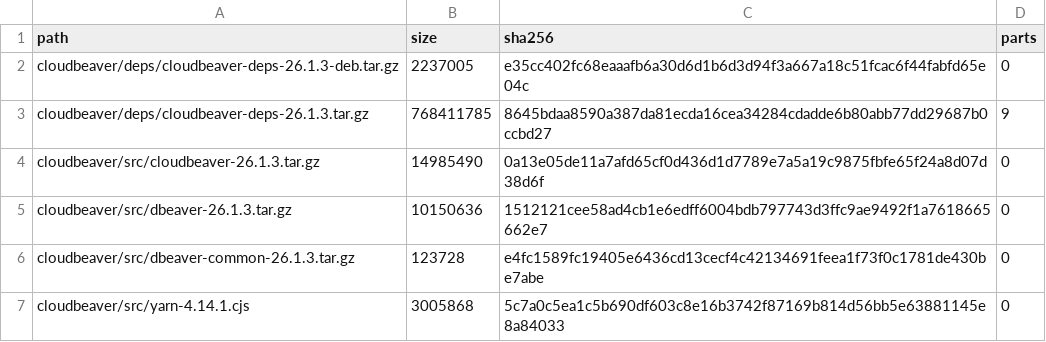
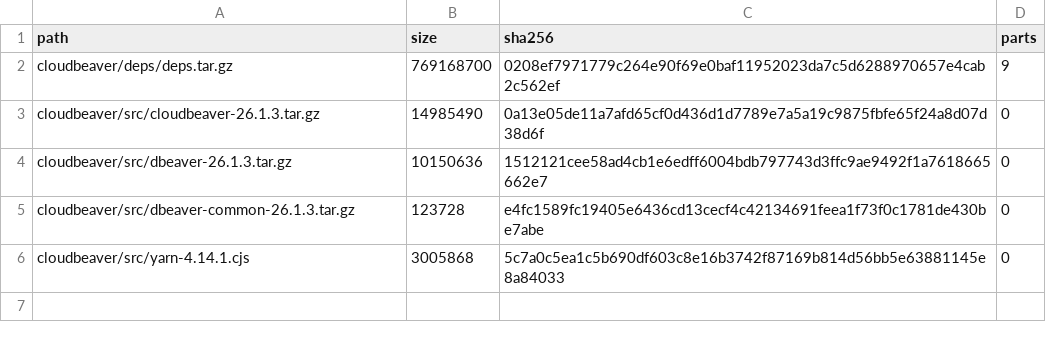
Before and after one commit to solomatovs/astra-linux-based-artifacts-6, a TSV file: artifacts-manifest.tsv, drawn as a sheet.

Commit message:
artifacts: batch 1

```diff
--- a/artifacts-manifest.tsv
+++ b/artifacts-manifest.tsv
@@ -1,4 +1,3 @@
 path	size	sha256	parts
-cloudbeaver/deps/cloudbeaver-deps-26.1.3-deb.tar.gz	2237005	e35cc402fc68eaaafb6a30d6d1b6d3d94f3a667a18c51fcac6f44fabfd65e04c	0
-cloudbeaver/deps/cloudbeaver-deps-26.1.3.tar.gz	768411785	8645bdaa8590a387da81ecda16cea34284cdadde6b80abb77dd29687b0ccbd27	9
+cloudbeaver/deps/deps.tar.gz	769168700	0208ef7971779c264e90f69e0baf11952023da7c5d6288970657e4cab2c562ef	9
 cloudbeaver/src/cloudbeaver-26.1.3.tar.gz	14985490	0a13e05de11a7afd65cf0d436d1d7789e7a5a19c9875fbfe65f24a8d07d38d6f	0
```
Also changed, not shown: 21 other files.
